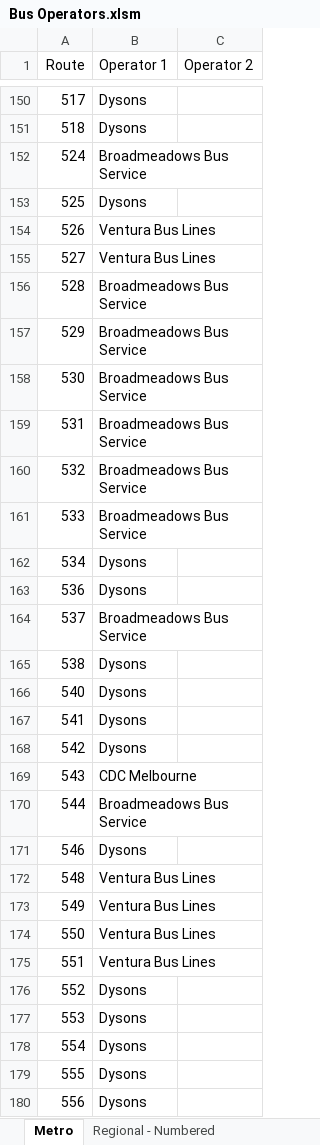
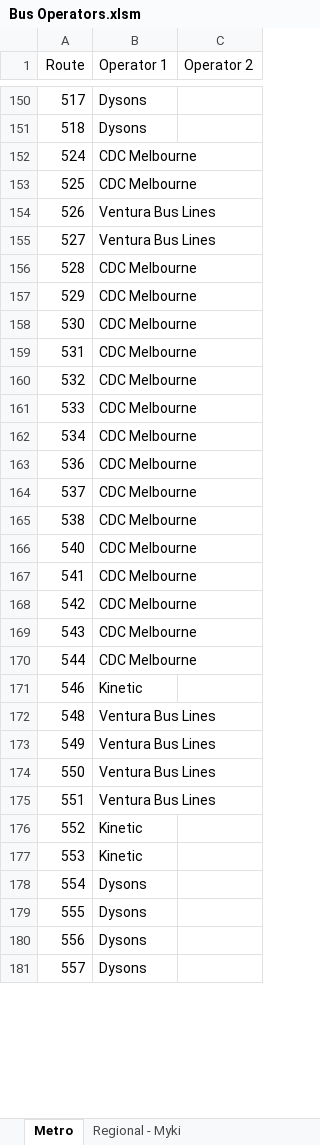
Before and after one commit to TransportVic/TransportVic-Data, an Excel workbook: excel/bus/operators/Bus Operators.xlsm, sheet Metro, drawn as a sheet; only a part is shown, gaps mark what is left out; the shorter side is filled out with more unchanged rows; values as stored, in another font and other column widths than the file's, no borders; the diff covers the shown part only; the diff names each change by its address in the sheet, - before the commit and + after, or states it on an @@ line.

Commit message:
update bus operators

```diff
--- a/excel/bus/operators/Bus Operators.xlsm (sheet Metro)
+++ b/excel/bus/operators/Bus Operators.xlsm (sheet Metro)
+sheet tab: Regional - Myki
-B152 (Operator 1): Broadmeadows Bus Service
+B152 (Operator 1): CDC Melbourne
-B153 (Operator 1): Dysons
+B153 (Operator 1): CDC Melbourne
-B156:B161 (Operator 1): Broadmeadows Bus Service
+B156:B161 (Operator 1): CDC Melbourne
-B162:B163 (Operator 1): Dysons
+B162:B163 (Operator 1): CDC Melbourne
-B164 (Operator 1): Broadmeadows Bus Service
+B164 (Operator 1): CDC Melbourne
-B165:B168 (Operator 1): Dysons
+B165:B168 (Operator 1): CDC Melbourne
-B170 (Operator 1): Broadmeadows Bus Service
+B170 (Operator 1): CDC Melbourne
-B171 (Operator 1): Dysons
+B171 (Operator 1): Kinetic
-B176:B177 (Operator 1): Dysons
+B176:B177 (Operator 1): Kinetic
```
Also changed, not shown: 23 edited cells elsewhere in this sheet, sheet Regional - Numbered, sheet Operator Data Check, sheet Operator Details, formulas that keep their value, charts or pictures, 5 other files.
